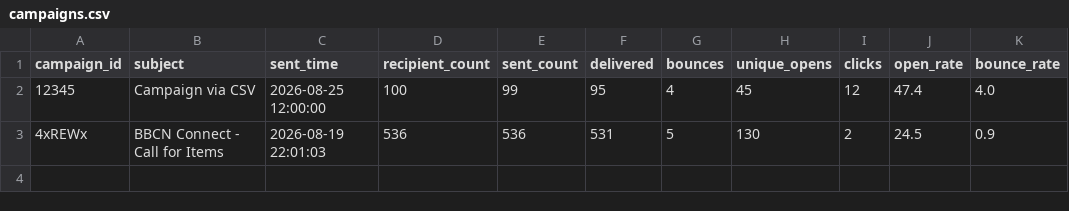
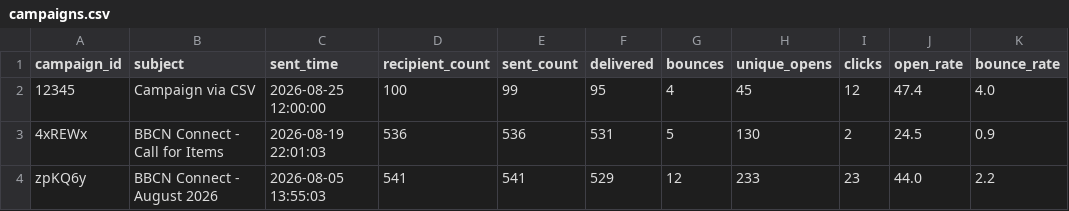
Before and after one commit to BBCN-Christchurch/BBCN-Sender-Report, a CSV file: data/campaigns.csv, drawn as a sheet.

Commit message:
Update fetch script: upsert campaigns and add debug logging

```diff
--- a/data/campaigns.csv
+++ b/data/campaigns.csv
@@ -3 +3,2 @@ campaign_id,subject,sent_time,recipient_count,sent_count,delivered,bounces,uniqu
 4xREWx,BBCN Connect - Call for Items,2026-08-19 22:01:03,536,536,531,5,130,2,24.5,0.9
+zpKQ6y,BBCN Connect - August 2026,2026-08-05 13:55:03,541,541,529,12,233,23,44.0,2.2
```
Also changed, not shown: data/subscribers.csv, 3 other files.
